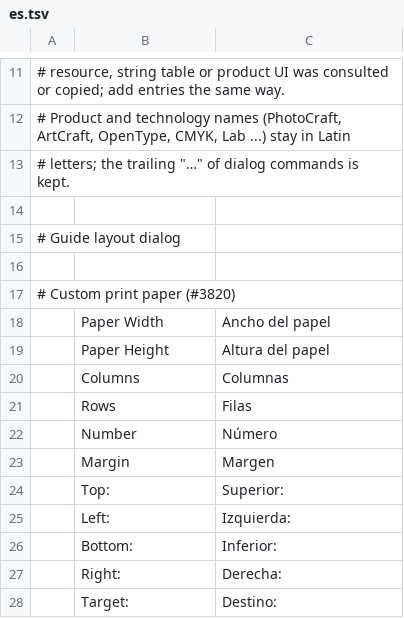
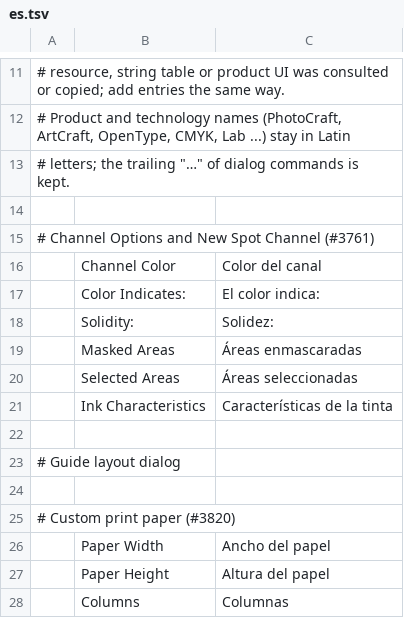
Before and after one commit to salim-studio/photosweet, a TSV file: crates/ui-egui/src/i18n/es.tsv, drawn as a sheet; only a part is shown, gaps mark what is left out; the shorter side is filled out with more unchanged rows.

Commit message:
Channels: Channel Options dialog to make alpha channels spot colours (#3761) (#3784)
* feat(channels): Channel Options dialog to make alpha channels spot colours (#3761)

Double-clicking an alpha channel's thumbnail in the Channels panel now opens
Photoshop's Channel Options dialog (double-clicking the name still renames it):
Name, Color Indicates Masked Areas / Selected Areas / Spot Color, the overlay
or ink colour (Color Picker) and Opacity, which becomes Solidity for spot
channels. A saved selection can now be turned into a spot channel with its own
ink for screen-print separations. The row context menu gains Channel Options…
and Quick Mask Options…, and `channel.options` without params from a menu
opens the dialog on the targeted channel. OK runs the existing engine command,
so agents can still call it directly with params.

* style: rustfmt module order in ui-egui lib.rs

* feat(channels): New Spot Channel dialog (#3761)

Channels › New Spot Channel… now opens Photoshop's dialog instead of adding
a channel straight away: Name (prefilled with the next free "Spot Color N"),
and Ink Characteristics: Color (opens the Color Picker) and Solidity. OK
creates the spot channel from the selection, as before, and remembers the ink
and solidity for next time. `channel.newSpot` with params still runs the
engine directly for agents, the CLI and MCP. The engine's `next_alpha_name`
helper is now public so the dialog's name matches the engine's default.

* i18n: keep main's Czech rows, add Vietnamese strings (#3761 review)

- cs.tsv: main has removed its duplicate copies of Tool, Stroke Path…,
  Clone Stamp, History Brush, Dodge, Burn and Sponge, so this branch keeps
  main's single rows; the only Czech change is the Channel Options / New Spot
  Channel block.
- vi.tsv: the Vietnamese catalog is complete since #2636, so it gets rows for
  Channel Color, Color Indicates:, Solidity: and Ink Characteristics.
- it.tsv: main now translates Masked Areas and Selected Areas, so this
  branch's duplicate rows are dropped.

Every catalog now only adds lines relative to main.

* Channel Options: Serbian, Hungarian and Turkish rows for the new strings

---------

```diff
--- a/crates/ui-egui/src/i18n/es.tsv
+++ b/crates/ui-egui/src/i18n/es.tsv
@@ -14,2 +14,10 @@
 
+# Channel Options and New Spot Channel (#3761)
+	Channel Color	Color del canal
+	Color Indicates:	El color indica:
+	Solidity:	Solidez:
+	Masked Areas	Áreas enmascaradas
+	Selected Areas	Áreas seleccionadas
+	Ink Characteristics	Características de la tinta
+
 # Guide layout dialog
```
Also changed, not shown: crates/ui-egui/src/i18n/de.tsv, crates/ui-egui/src/i18n/el.tsv, 24 other files.
